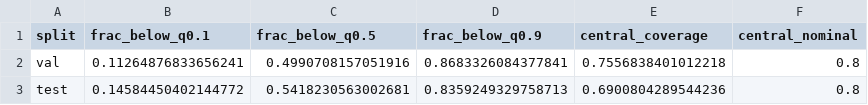
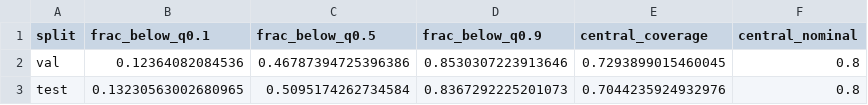
Before and after one commit to Shreyansh262/f1-strategist, a CSV file: reports/lap_time/tft_calibration.csv, drawn as a sheet.

```diff
--- a/reports/lap_time/tft_calibration.csv
+++ b/reports/lap_time/tft_calibration.csv
@@ -1,3 +1,3 @@
 split,frac_below_q0.1,frac_below_q0.5,frac_below_q0.9,central_coverage,central_nominal
-val,0.11264876833656241,0.4990708157051916,0.8683326084377841,0.7556838401012218,0.8
-test,0.14584450402144772,0.5418230563002681,0.8359249329758713,0.6900804289544236,0.8
+val,0.12364082084536,0.46787394725396386,0.8530307223913646,0.7293899015460045,0.8
+test,0.13230563002680965,0.5095174262734584,0.8367292225201073,0.7044235924932976,0.8
```
Also changed, not shown: reports/lap_time/model_comparison.csv, reports/lap_time/tft_breakdown.csv, 3 other files.
